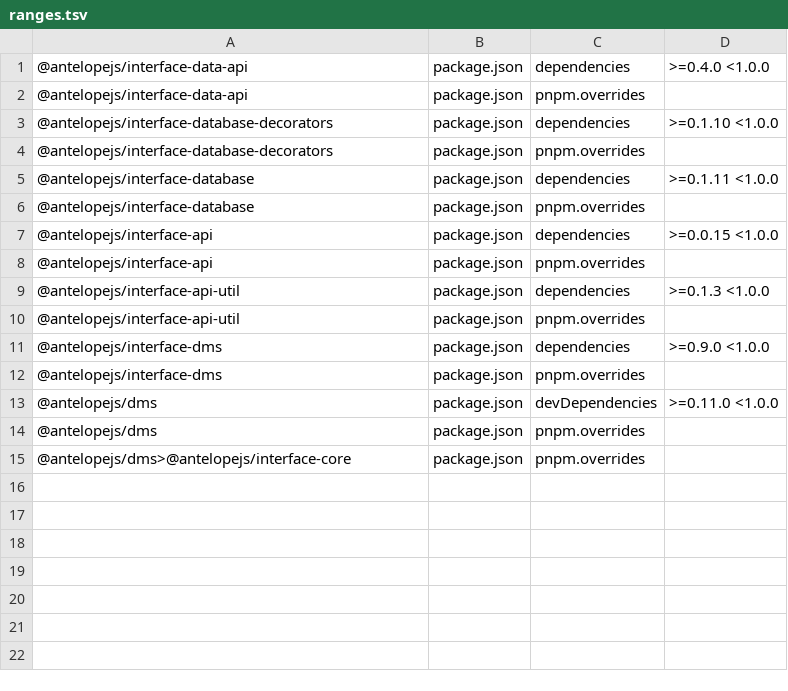
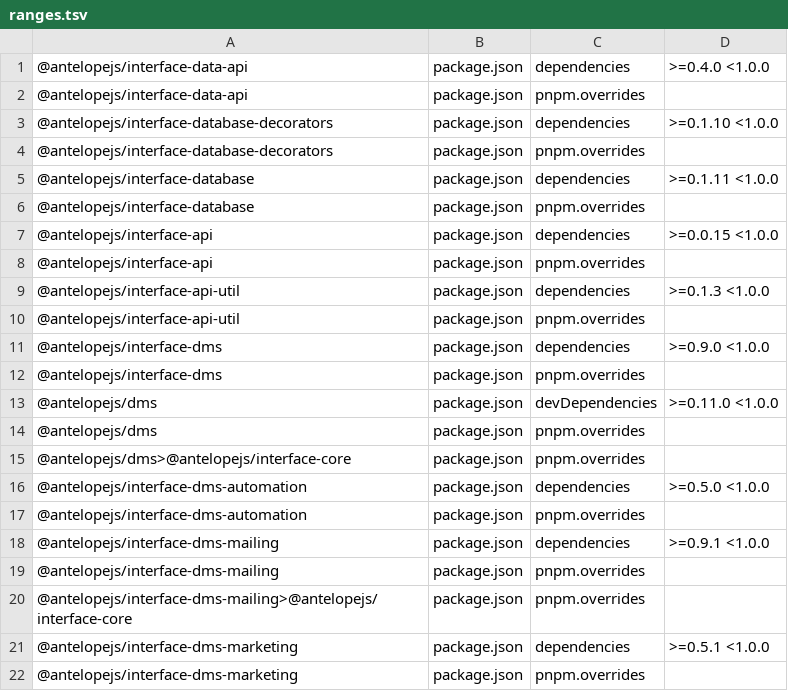
Before and after one commit to AntelopeJS/template-dms-demo, a TSV file: .campaign/tgz/ranges.tsv, drawn as a sheet; the diff names each change by its address in the sheet, - before the commit and + after, or states it on an @@ line.

Commit message:
feat(deps): pin the W5 dms interface tarballs and adapt the demo to their JSON contracts
Pins interface-dms-automation 0.6.0, interface-dms-mailing 0.10.0 and interface-dms-marketing 0.6.0 from their campaign/integration heads. Automation event and output payloads become type aliases so they are JSON objects, and the mail variables are typed as the mailing JsonObject.

```diff
--- a/.campaign/tgz/ranges.tsv
+++ b/.campaign/tgz/ranges.tsv
+row 16: @antelopejs/interface-dms-automation | package.json | dependencies | >=0.5.0 <1.0.0
+row 17: @antelopejs/interface-dms-automation | package.json | pnpm.overrides
+row 18: @antelopejs/interface-dms-mailing | package.json | dependencies | >=0.9.1 <1.0.0
+row 19: @antelopejs/interface-dms-mailing | package.json | pnpm.overrides
+row 20: @antelopejs/interface-dms-mailing>@antelopejs/interface-core | package.json | pnpm.overrides
+row 21: @antelopejs/interface-dms-marketing | package.json | dependencies | >=0.5.1 <1.0.0
+row 22: @antelopejs/interface-dms-marketing | package.json | pnpm.overrides
```
Also changed, not shown: 11 other files.
